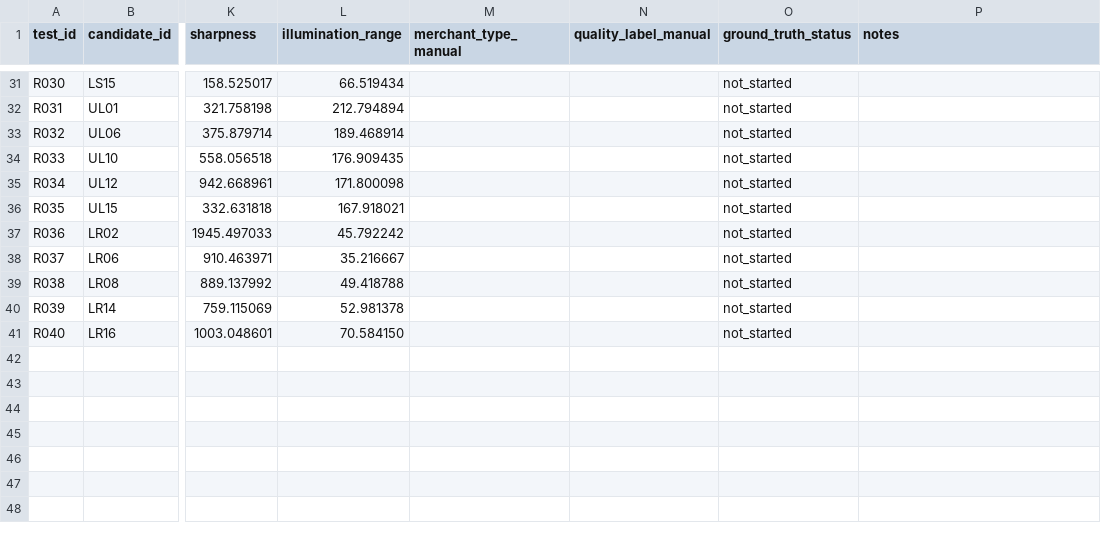
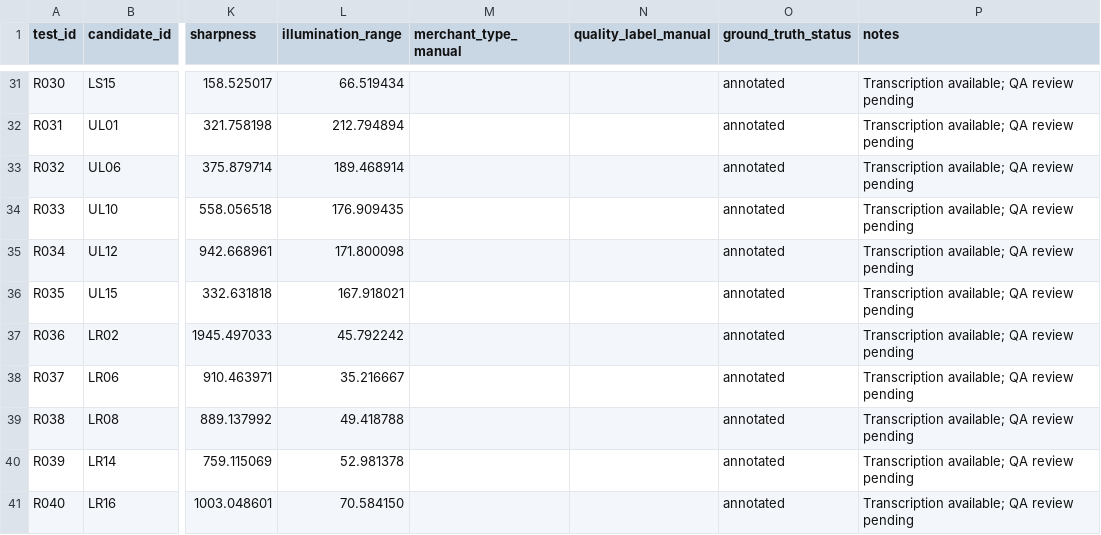
Before and after one commit to vietreceipt-team/vietreceipt, a CSV file: data/test_set/test_manifest.csv, drawn as a sheet; only a part is shown, gaps mark what is left out; the diff covers the shown part only; the diff names each change by its address in the sheet, - before the commit and + after, or states it on an @@ line.

```diff
--- a/data/test_set/test_manifest.csv
+++ b/data/test_set/test_manifest.csv
-O31:O41 (ground_truth_status): not_started
+O31:O41 (ground_truth_status): annotated
-P31:P41 (notes): (empty)
+P31:P41 (notes): Transcription available; QA review pending
```
Also changed, not shown: 44 edited cells elsewhere in this file, data/ground_truth/annotation_metadata.csv, results/evaluation_report.csv, 7 other files.
